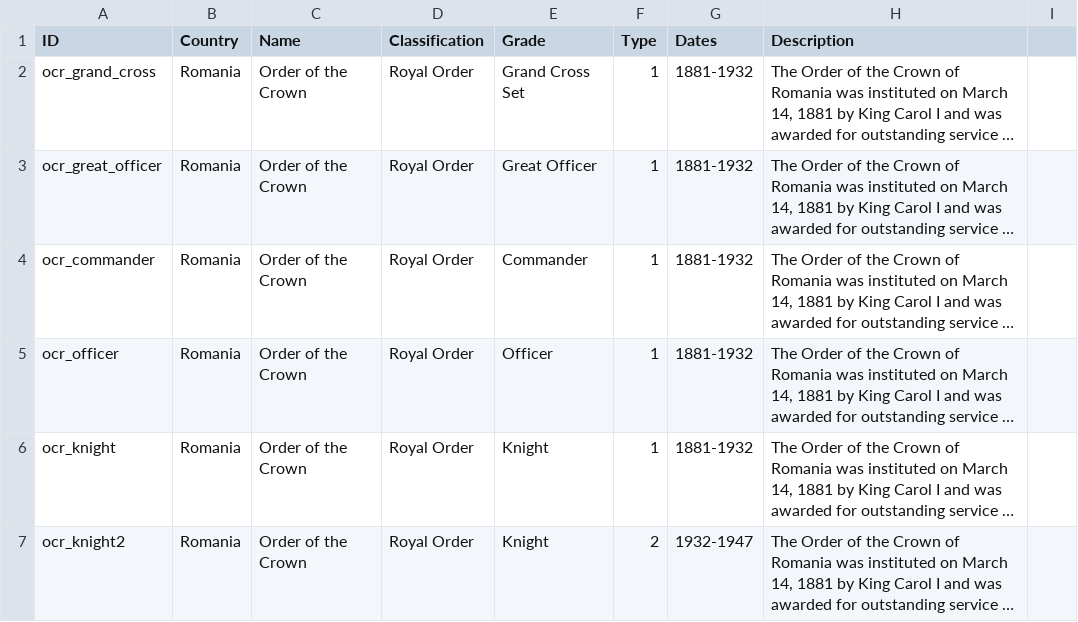
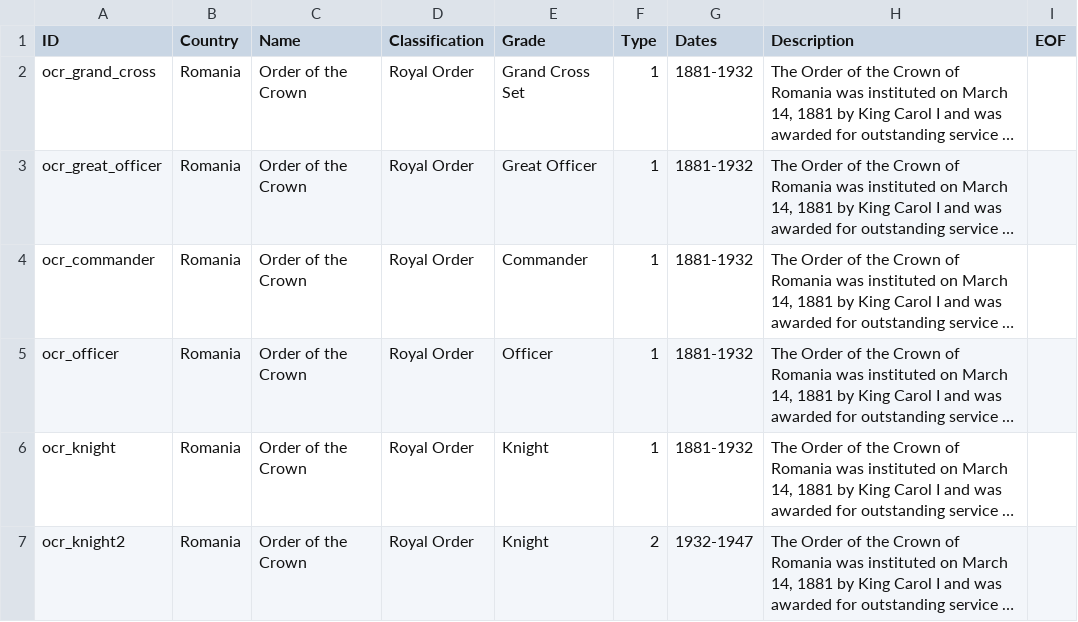
Before and after one commit to mipiersall-dev/Collectables-website, a CSV file: data/phaleristics.csv, drawn as a sheet; only a part is shown; long unchanged cells end in …; the diff names each change by its address in the sheet, - before the commit and + after, or states it on an @@ line.

Commit message:
Add files via upload

```diff
--- a/data/phaleristics.csv
+++ b/data/phaleristics.csv
-I1: (empty)
+I1: EOF
```
